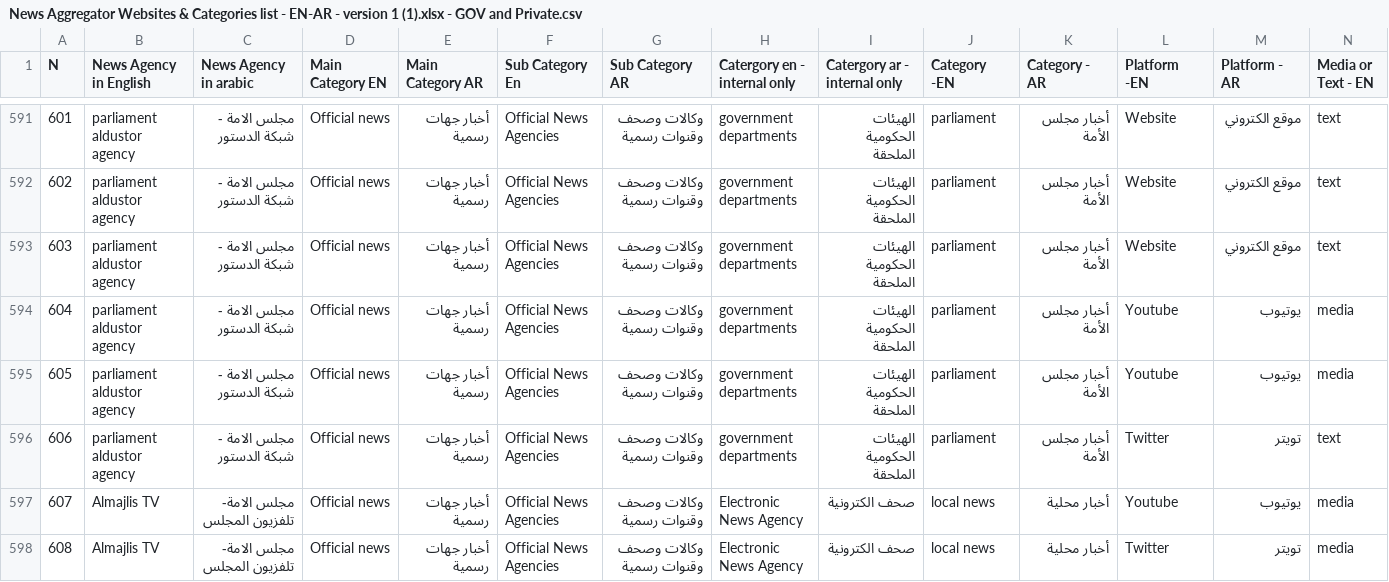
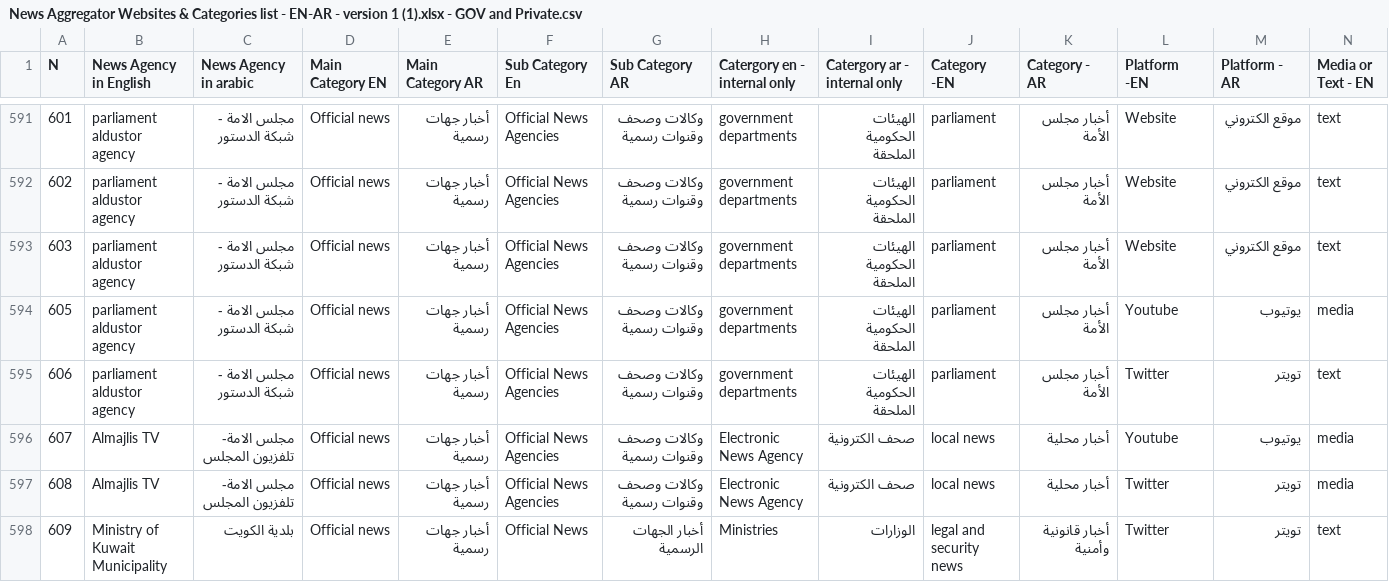
Before and after one commit to athulkannan2000/Scraper, a CSV file: arabic_scrapper/arabic_scrapper/spiders/News Aggregator Websites & Categories list - EN-AR - version 1 (1).xlsx - GOV and Private.csv, drawn as a sheet; only a part is shown, gaps mark what is left out; the shorter side is filled out with more unchanged rows; rows hold the shown columns only; the diff names each change by its address in the sheet, - before the commit and + after, or states it on an @@ line.

Commit message:
updated Youth_Public_Authority.py and deleted duplicated entry from .csv file

```diff
--- a/arabic_scrapper/arabic_scrapper/spiders/News Aggregator Websites & Categories list - EN-AR - version 1 (1).xlsx - GOV and Private.csv
+++ b/arabic_scrapper/arabic_scrapper/spiders/News Aggregator Websites & Categories list - EN-AR - version 1 (1).xlsx - GOV and Private.csv
-row 594: 604 | parliament aldustor agency | مجلس الامة - شبكة الدستور | Official news | أخبار جهات رسمية | Official News Agencies | وكالات وصحف وقنوات رسمية | government departments | الهيئات الحكومية الملحقة | parliament | أخبار مجلس الأمة | Youtube | يوتيوب | media
```
Also changed, not shown: 1 other file.
